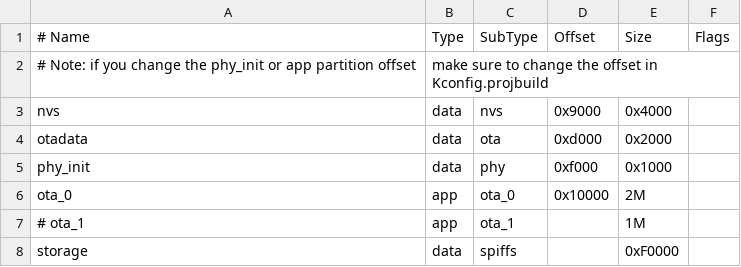
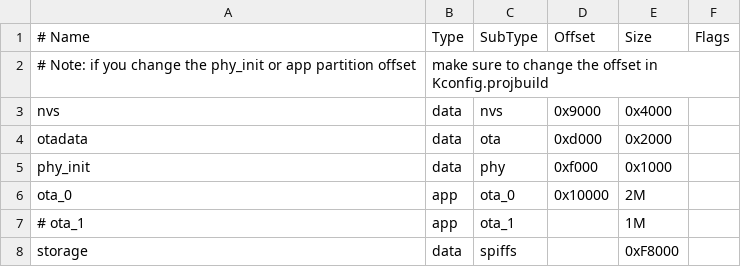
Before and after one commit to ppisljar/esp32ctrl, a CSV file: partitions_example.csv, drawn as a sheet.

```diff
--- a/partitions_example.csv
+++ b/partitions_example.csv
@@ -7,2 +7,2 @@ ota_0,    app,  ota_0,   0x10000, 2M,
 # ota_1,    app,  ota_1,   ,        1M
-storage,  data, spiffs,  ,        0xF0000,
+storage,  data, spiffs,  ,        0xF8000,
```
Also changed, not shown: 3 other files.
